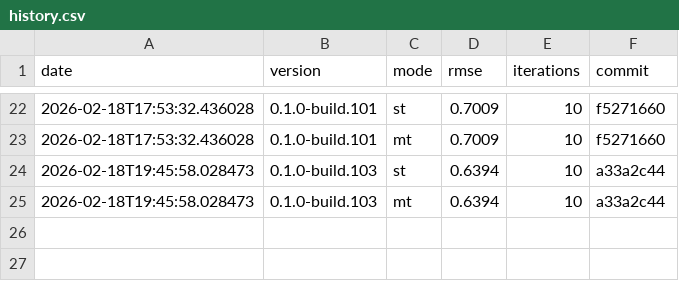
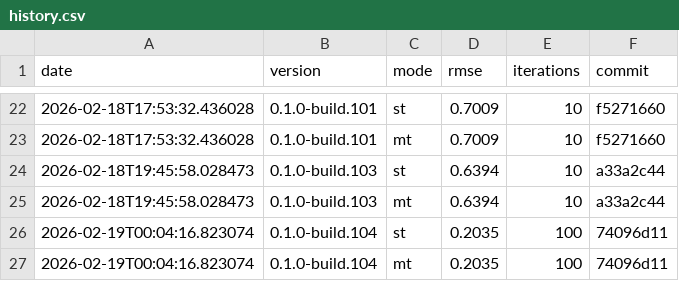
Before and after one commit to timo-eberl/tracy, a CSV file: history.csv, drawn as a sheet; only a part is shown, gaps mark what is left out; the diff names each change by its address in the sheet, - before the commit and + after, or states it on an @@ line.

```diff
--- a/history.csv
+++ b/history.csv
+row 26: 2026-02-19T00:04:16.823074 | 0.1.0-build.104 | st | 0.2035 | 100 | 74096d11
+row 27: 2026-02-19T00:04:16.823074 | 0.1.0-build.104 | mt | 0.2035 | 100 | 74096d11
```
Also changed, not shown: 8 other files.
